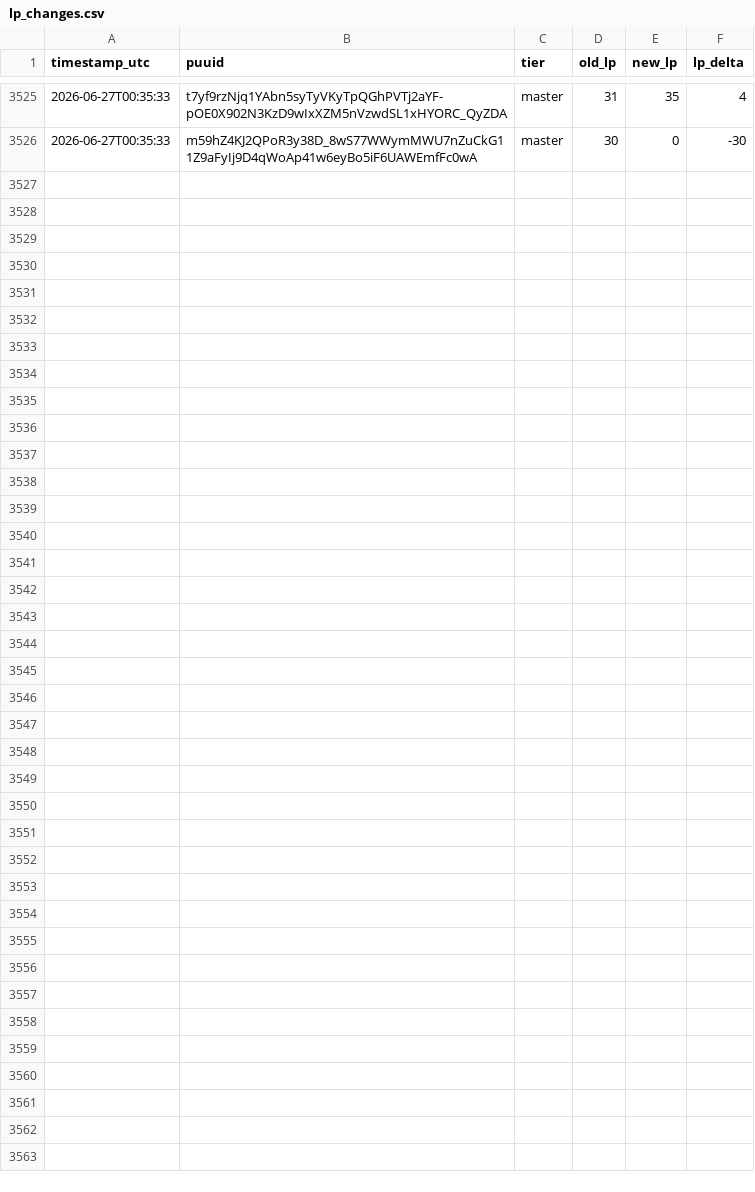
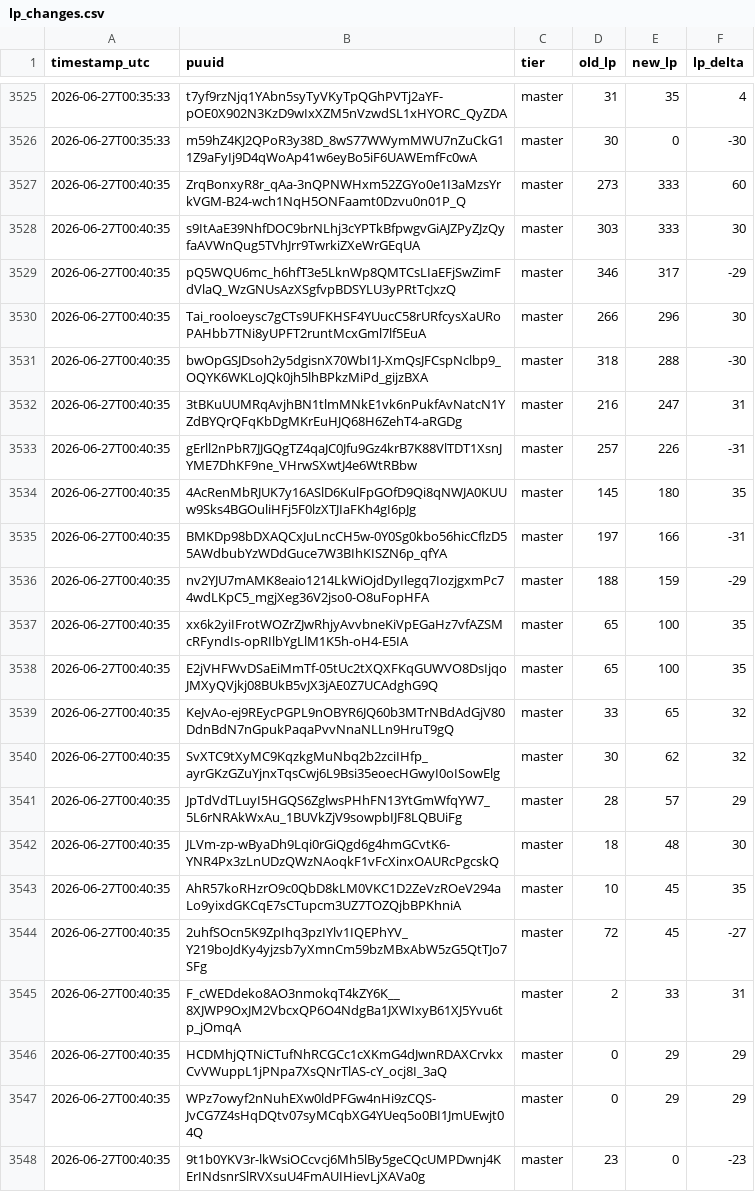
Before and after one commit to aasilvestre/lol-flex-tracker-2, a CSV file: data/lp_changes.csv, drawn as a sheet; only a part is shown, gaps mark what is left out; the diff names each change by its address in the sheet, - before the commit and + after, or states it on an @@ line.

```diff
--- a/data/lp_changes.csv
+++ b/data/lp_changes.csv
+row 3527: 2026-06-27T00:40:35 | ZrqBonxyR8r_qAa-3nQPNWHxm52ZGYo0e1I3aMzsYrkVGM-B24-wch1NqH5ONFaamt0Dzvu0n01P_Q | master | 273 | 333 | 60
+row 3528: 2026-06-27T00:40:35 | s9ItAaE39NhfDOC9brNLhj3cYPTkBfpwgvGiAJZPyZJzQyfaAVWnQug5TVhJrr9TwrkiZXeWrGEqUA | master | 303 | 333 | 30
+row 3529: 2026-06-27T00:40:35 | pQ5WQU6mc_h6hfT3e5LknWp8QMTCsLIaEFjSwZimFdVlaQ_WzGNUsAzXSgfvpBDSYLU3yPRtTcJxzQ | master | 346 | 317 | -29
+row 3530: 2026-06-27T00:40:35 | Tai_rooloeysc7gCTs9UFKHSF4YUucC58rURfcysXaURoPAHbb7TNi8yUPFT2runtMcxGml7lf5EuA | master | 266 | 296 | 30
+row 3531: 2026-06-27T00:40:35 | bwOpGSJDsoh2y5dgisnX70WbI1J-XmQsJFCspNclbp9_OQYK6WKLoJQk0jh5lhBPkzMiPd_gijzBXA | master | 318 | 288 | -30
+row 3532: 2026-06-27T00:40:35 | 3tBKuUUMRqAvjhBN1tlmMNkE1vk6nPukfAvNatcN1YZdBYQrQFqKbDgMKrEuHJQ68H6ZehT4-aRGDg | master | 216 | 247 | 31
+row 3533: 2026-06-27T00:40:35 | gErll2nPbR7JJGQgTZ4qaJC0Jfu9Gz4krB7K88VlTDT1XsnJYME7DhKF9ne_VHrwSXwtJ4e6WtRBbw | master | 257 | 226 | -31
+row 3534: 2026-06-27T00:40:35 | 4AcRenMbRJUK7y16ASlD6KulFpGOfD9Qi8qNWJA0KUUw9Sks4BGOuliHFj5F0lzXTJIaFKh4gI6pJg | master | 145 | 180 | 35
+row 3535: 2026-06-27T00:40:35 | BMKDp98bDXAQCxJuLncCH5w-0Y0Sg0kbo56hicCflzD55AWdbubYzWDdGuce7W3BIhKISZN6p_qfYA | master | 197 | 166 | -31
+row 3536: 2026-06-27T00:40:35 | nv2YJU7mAMK8eaio1214LkWiOjdDyIlegq7IozjgxmPc74wdLKpC5_mgjXeg36V2jso0-O8uFopHFA | master | 188 | 159 | -29
+row 3537: 2026-06-27T00:40:35 | xx6k2yiIFrotWOZrZJwRhjyAvvbneKiVpEGaHz7vfAZSMcRFyndIs-opRIlbYgLlM1K5h-oH4-E5IA | master | 65 | 100 | 35
+row 3538: 2026-06-27T00:40:35 | E2jVHFWvDSaEiMmTf-05tUc2tXQXFKqGUWVO8DsIjqoJMXyQVjkj08BUkB5vJX3jAE0Z7UCAdghG9Q | master | 65 | 100 | 35
+row 3539: 2026-06-27T00:40:35 | KeJvAo-ej9REycPGPL9nOBYR6JQ60b3MTrNBdAdGjV80DdnBdN7nGpukPaqaPvvNnaNLLn9HruT9gQ | master | 33 | 65 | 32
+row 3540: 2026-06-27T00:40:35 | SvXTC9tXyMC9KqzkgMuNbq2b2zciIHfp_ayrGKzGZuYjnxTqsCwj6L9Bsi35eoecHGwyI0oISowElg | master | 30 | 62 | 32
+row 3541: 2026-06-27T00:40:35 | JpTdVdTLuyI5HGQS6ZglwsPHhFN13YtGmWfqYW7_5L6rNRAkWxAu_1BUVkZjV9sowpbIJF8LQBUiFg | master | 28 | 57 | 29
+row 3542: 2026-06-27T00:40:35 | JLVm-zp-wByaDh9Lqi0rGiQgd6g4hmGCvtK6-YNR4Px3zLnUDzQWzNAoqkF1vFcXinxOAURcPgcskQ | master | 18 | 48 | 30
+row 3543: 2026-06-27T00:40:35 | AhR57koRHzrO9c0QbD8kLM0VKC1D2ZeVzROeV294aLo9yixdGKCqE7sCTupcm3UZ7TOZQjbBPKhniA | master | 10 | 45 | 35
+row 3544: 2026-06-27T00:40:35 | 2uhfSOcn5K9ZpIhq3pzIYlv1IQEPhYV_Y219boJdKy4yjzsb7yXmnCm59bzMBxAbW5zG5QtTJo7SFg | master | 72 | 45 | -27
+row 3545: 2026-06-27T00:40:35 | F_cWEDdeko8AO3nmokqT4kZY6K__8XJWP9OxJM2VbcxQP6O4NdgBa1JXWIxyB61XJ5Yvu6tp_jOmqA | master | 2 | 33 | 31
+row 3546: 2026-06-27T00:40:35 | HCDMhjQTNiCTufNhRCGCc1cXKmG4dJwnRDAXCrvkxCvVWuppL1jPNpa7XsQNrTlAS-cY_ocj8I_3aQ | master | 0 | 29 | 29
+row 3547: 2026-06-27T00:40:35 | WPz7owyf2nNuhEXw0ldPFGw4nHi9zCQS-JvCG7Z4sHqDQtv07syMCqbXG4YUeq5o0BI1JmUEwjt04Q | master | 0 | 29 | 29
+row 3548: 2026-06-27T00:40:35 | 9t1b0YKV3r-lkWsiOCcvcj6Mh5lBy5geCQcUMPDwnj4KErINdsnrSlRVXsuU4FmAUIHievLjXAVa0g | master | 23 | 0 | -23
```
Also changed, not shown: data/player_current.csv.
